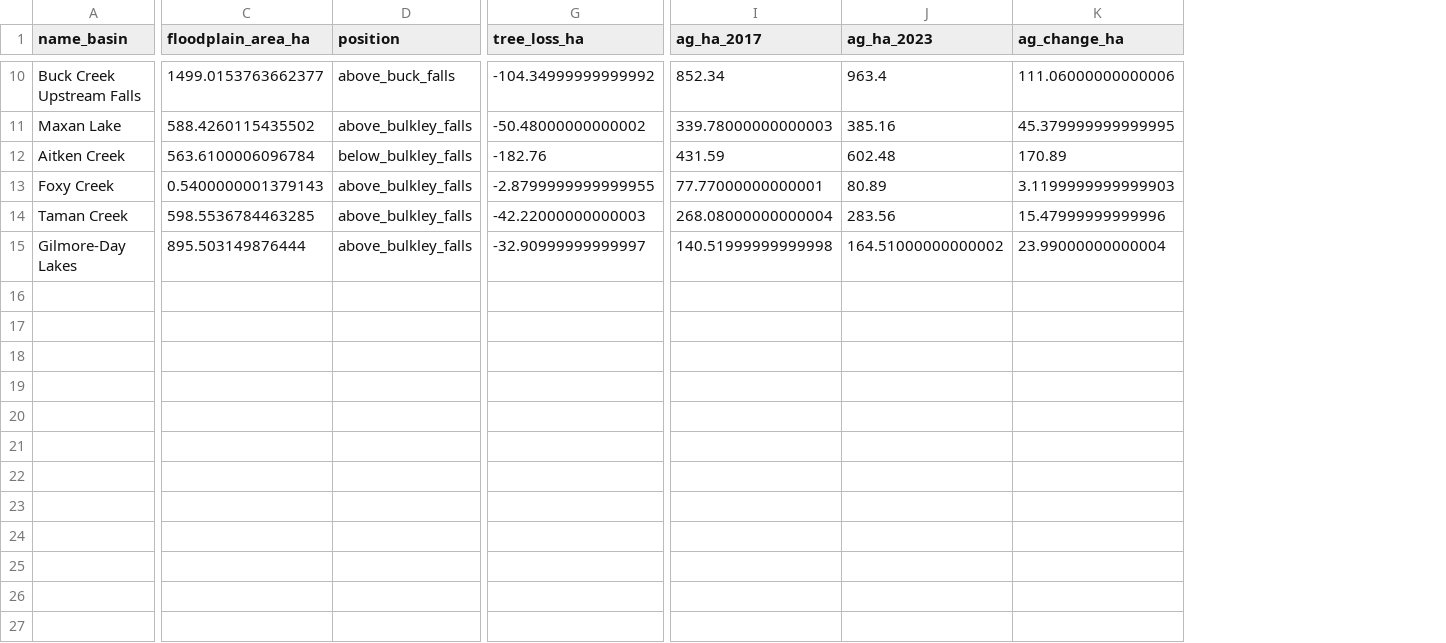
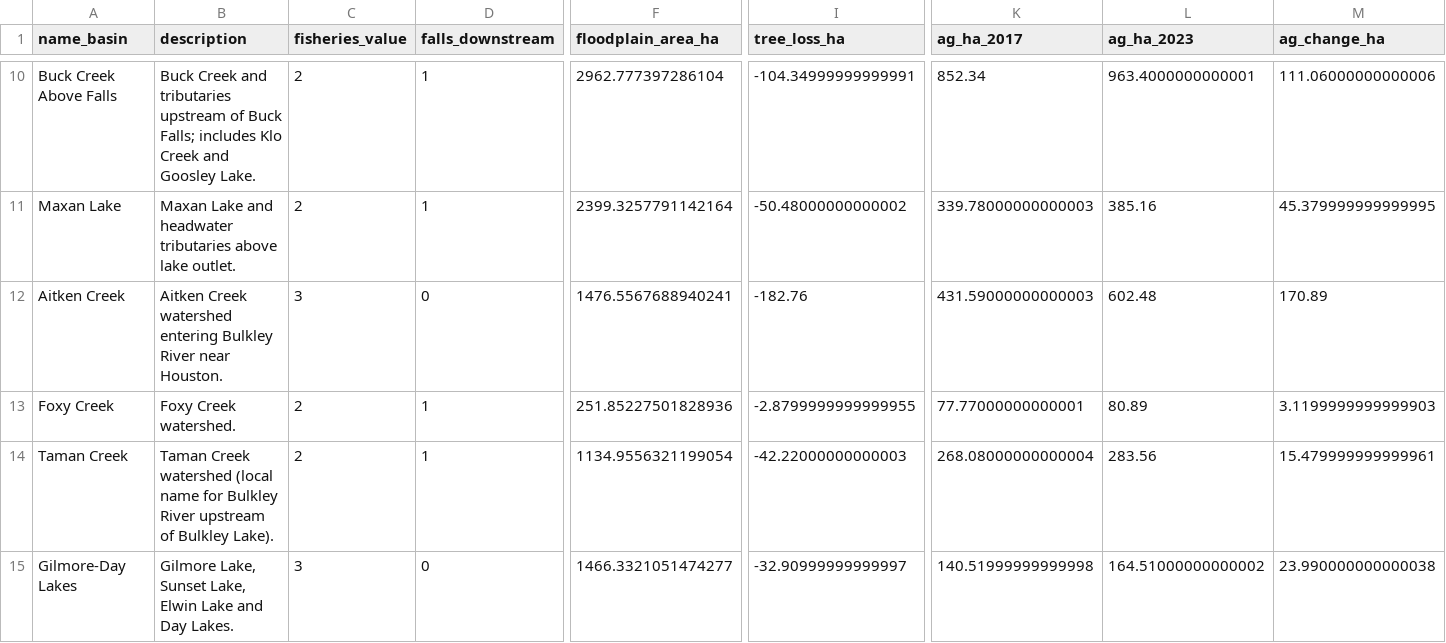
Before and after one commit to NewGraphEnvironment/restoration_wedzin_kwa_2024, a CSV file: data/prioritization/area_scores.csv, drawn as a sheet; only a part is shown, gaps mark what is left out; removed rows and columns are numbered as before the commit, all else as after; the diff covers the shown part only; the diff names each change by its address in the sheet, - before the commit and + after, or states it on an @@ line.

```diff
--- a/data/prioritization/area_scores.csv
+++ b/data/prioritization/area_scores.csv
+column B (description), rows 10-15: Buck Creek and tributaries upstream of Buck Falls; includes Klo Creek and Goosley Lake. | Maxan Lake and headwater tributaries above lake outlet. | Aitken Creek watershed entering Bulkley River near Houston. | Foxy Creek watershed. | Taman Creek watershed (local name for Bulkley River upstream of Bulkley Lake). | Gilmore Lake, Sunset Lake, Elwin Lake and Day Lakes.
+column C (fisheries_value), rows 10-15: 2 | 2 | 3 | 2 | 2 | 3
+column D (falls_downstream), rows 10-15: 1 | 1 | 0 | 1 | 1 | 0
-column D (position), rows 10-15: above_buck_falls | above_bulkley_falls | below_bulkley_falls | above_bulkley_falls | above_bulkley_falls | above_bulkley_falls
-A10 (name_basin): Buck Creek Upstream Falls
+A10 (name_basin): Buck Creek Above Falls
-F10 (floodplain_area_ha): 1499.0153763662377
+F10 (floodplain_area_ha): 2962.777397286104
-I10 (tree_loss_ha): -104.34999999999992
+I10 (tree_loss_ha): -104.34999999999991
-L10 (ag_ha_2023): 963.4
+L10 (ag_ha_2023): 963.4000000000001
-F11 (floodplain_area_ha): 588.4260115435502
+F11 (floodplain_area_ha): 2399.3257791142164
-F12 (floodplain_area_ha): 563.6100006096784
+F12 (floodplain_area_ha): 1476.5567688940241
-K12 (ag_ha_2017): 431.59
+K12 (ag_ha_2017): 431.59000000000003
-F13 (floodplain_area_ha): 0.5400000001379143
+F13 (floodplain_area_ha): 251.85227501828936
-F14 (floodplain_area_ha): 598.5536784463285
+F14 (floodplain_area_ha): 1134.9556321199054
-M14 (ag_change_ha): 15.47999999999996
+M14 (ag_change_ha): 15.479999999999961
-F15 (floodplain_area_ha): 895.503149876444
+F15 (floodplain_area_ha): 1466.3321051474277
-M15 (ag_change_ha): 23.99000000000004
+M15 (ag_change_ha): 23.990000000000038
```
Also changed, not shown: 28 edited cells elsewhere in this file, data/inputs_extracted/session_info.csv, data/lulc/break_points.csv, 22 other files.
